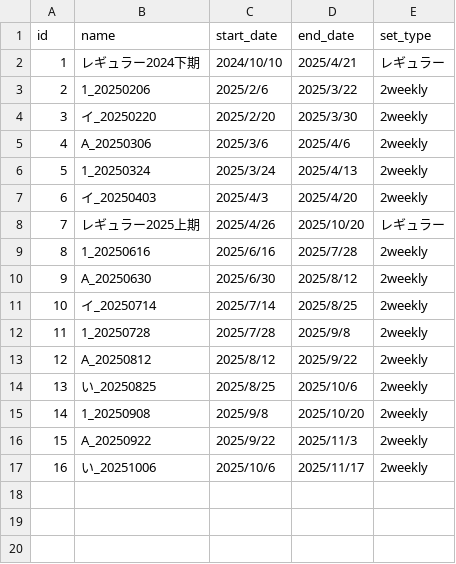
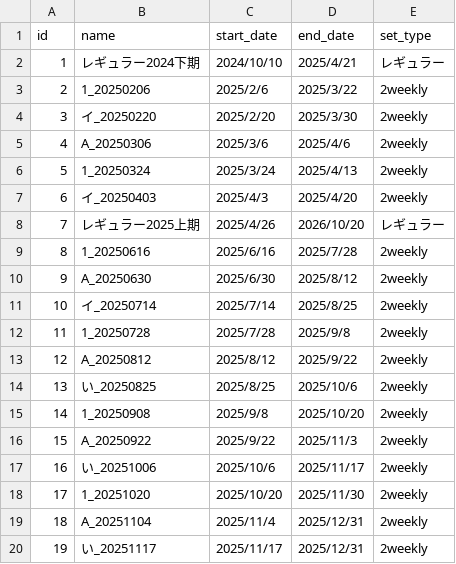
Before and after one commit to sakikimi/hinotamalog-problems, a CSV file: problem_sets.csv, drawn as a sheet.

```diff
--- a/problem_sets.csv
+++ b/problem_sets.csv
@@ -7,3 +7,3 @@
 6,イ_20250403,2025/4/3,2025/4/20,2weekly
-7,レギュラー2025上期,2025/4/26,2025/10/20,レギュラー
+7,レギュラー2025上期,2025/4/26,2026/10/20,レギュラー
 8,1_20250616,2025/6/16,2025/7/28,2weekly
@@ -17 +17,4 @@
 16,い_20251006,2025/10/6,2025/11/17,2weekly
+17,1_20251020,2025/10/20,2025/11/30,2weekly
+18,A_20251104,2025/11/4,2025/12/31,2weekly
+19,い_20251117,2025/11/17,2025/12/31,2weekly
```
Also changed, not shown: problems.csv.
